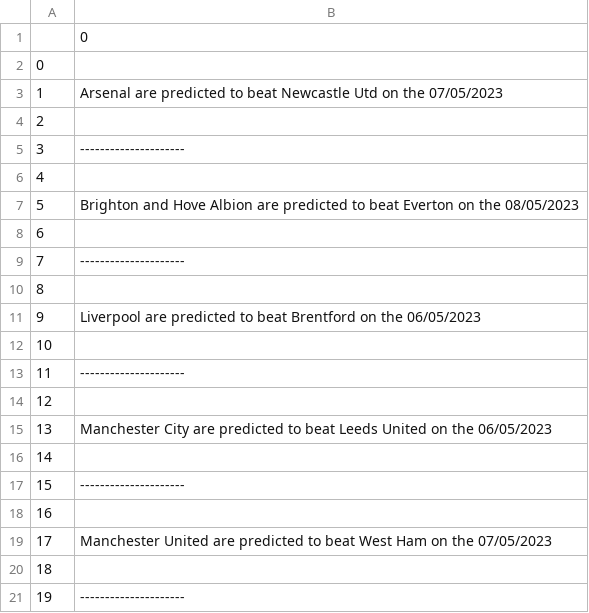
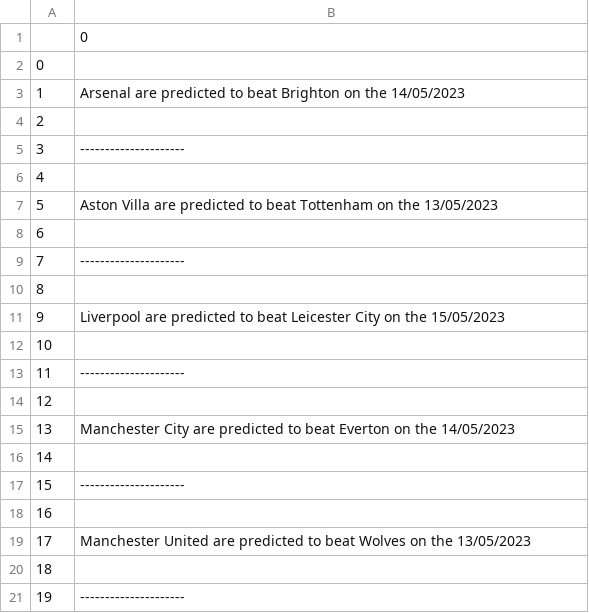
Before and after one commit to thorp30/football, a CSV file: final_predictions_20230505.csv, drawn as a sheet.

Commit message:
Updated predictions

```diff
--- a/final_predictions_20230505.csv
+++ b/final_predictions_20230505.csv
@@ -2,3 +2,3 @@
 0,
-1,Arsenal are predicted to beat Newcastle Utd on the 07/05/2023
+1,Arsenal are predicted to beat Brighton on the 14/05/2023
 2,
@@ -6,3 +6,3 @@
 4,
-5,Brighton and Hove Albion are predicted to beat Everton on the 08/05/2023
+5,Aston Villa are predicted to beat Tottenham on the 13/05/2023
 6,
@@ -10,3 +10,3 @@
 8,
-9,Liverpool are predicted to beat Brentford on the 06/05/2023
+9,Liverpool are predicted to beat Leicester City on the 15/05/2023
 10,
@@ -14,3 +14,3 @@
 12,
-13,Manchester City are predicted to beat Leeds United on the 06/05/2023
+13,Manchester City are predicted to beat Everton on the 14/05/2023
 14,
@@ -18,3 +18,3 @@
 16,
-17,Manchester United are predicted to beat West Ham on the 07/05/2023
+17,Manchester United are predicted to beat Wolves on the 13/05/2023
 18,
```
Also changed, not shown: fixtures.csv, 8 other files.
